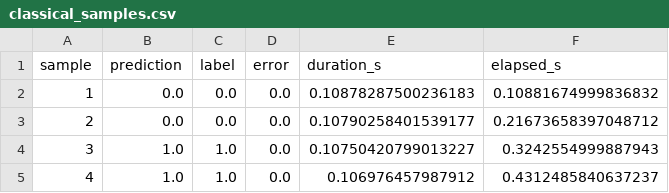
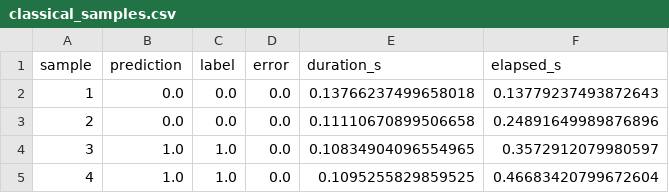
Before and after one commit to Enfrai/quantum_computing_a2_t4, a CSV file: results/classical_samples.csv, drawn as a sheet.

```diff
--- a/results/classical_samples.csv
+++ b/results/classical_samples.csv
@@ -1,5 +1,5 @@
 sample,prediction,label,error,duration_s,elapsed_s
-1,0.0,0.0,0.0,0.10878287500236183,0.10881674999836832
-2,0.0,0.0,0.0,0.10790258401539177,0.21673658397048712
-3,1.0,1.0,0.0,0.10750420799013227,0.3242554999887943
-4,1.0,1.0,0.0,0.106976457987912,0.4312485840637237
+1,0.0,0.0,0.0,0.13766237499658018,0.13779237493872643
+2,0.0,0.0,0.0,0.11110670899506658,0.24891649989876896
+3,1.0,1.0,0.0,0.10834904096554965,0.3572912079980597
+4,1.0,1.0,0.0,0.1095255829859525,0.46683420799672604
```
Also changed, not shown: 7 other files.
